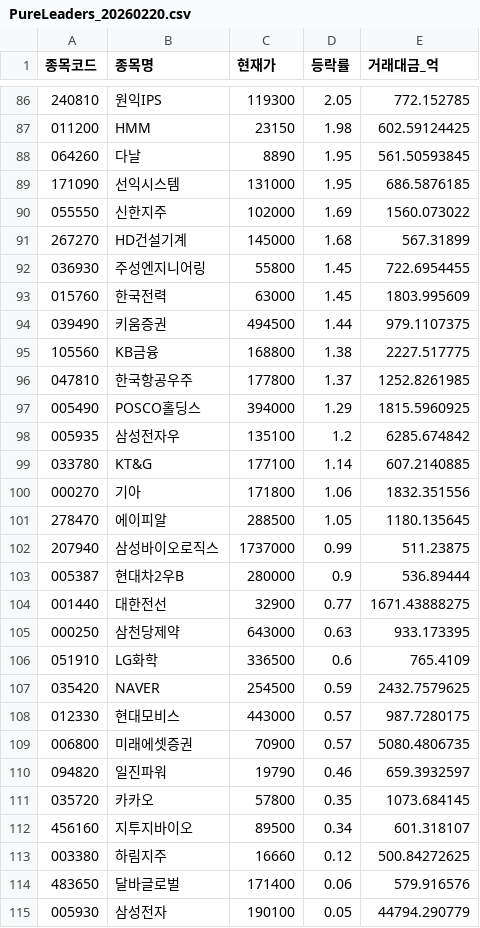
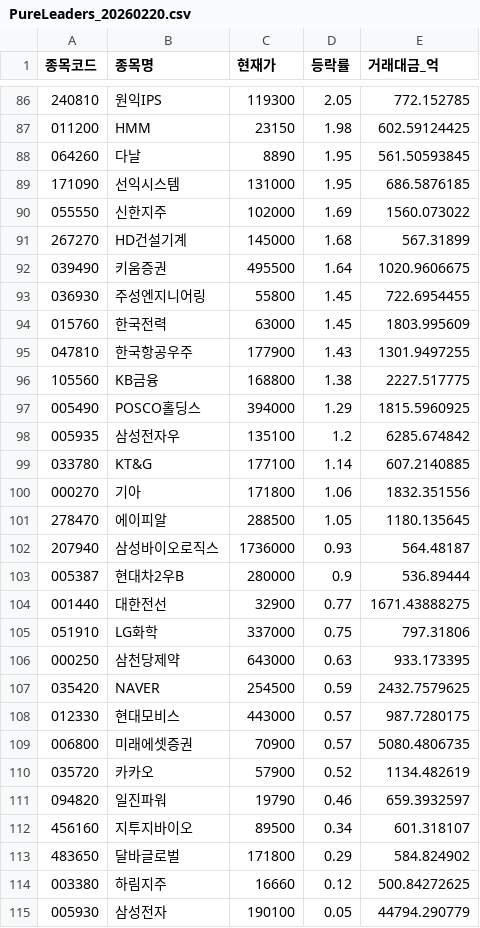
Before and after one commit to lbg08050805-ui/2.st-recommend, a CSV file: data/PureLeaders_20260220.csv, drawn as a sheet; only a part is shown, gaps mark what is left out; the diff covers the shown part only.

```diff
--- a/data/PureLeaders_20260220.csv
+++ b/data/PureLeaders_20260220.csv
@@ -91,7 +91,7 @@
 267270,HD건설기계,145000,1.68,567.31899
+039490,키움증권,495500,1.64,1020.9606675
 036930,주성엔지니어링,55800,1.45,722.6954455
 015760,한국전력,63000,1.45,1803.995609
-039490,키움증권,494500,1.44,979.1107375
+047810,한국항공우주,177900,1.43,1301.9497255
 105560,KB금융,168800,1.38,2227.517775
-047810,한국항공우주,177800,1.37,1252.8261985
 005490,POSCO홀딩스,394000,1.29,1815.5960925
@@ -101,7 +101,7 @@
 278470,에이피알,288500,1.05,1180.135645
-207940,삼성바이오로직스,1737000,0.99,511.23875
+207940,삼성바이오로직스,1736000,0.93,564.48187
 005387,현대차2우B,280000,0.9,536.89444
 001440,대한전선,32900,0.77,1671.43888275
+051910,LG화학,337000,0.75,797.31806
 000250,삼천당제약,643000,0.63,933.173395
-051910,LG화학,336500,0.6,765.4109
 035420,NAVER,254500,0.59,2432.7579625
@@ -109,7 +109,7 @@
 006800,미래에셋증권,70900,0.57,5080.4806735
+035720,카카오,57900,0.52,1134.482619
 094820,일진파워,19790,0.46,659.3932597
-035720,카카오,57800,0.35,1073.684145
 456160,지투지바이오,89500,0.34,601.318107
+483650,달바글로벌,171800,0.29,584.824902
 003380,하림지주,16660,0.12,500.84272625
-483650,달바글로벌,171400,0.06,579.916576
 005930,삼성전자,190100,0.05,44794.290779
```
Also changed, not shown: 6 added rows, 6 removed rows and 20 edited cells elsewhere in this file.
